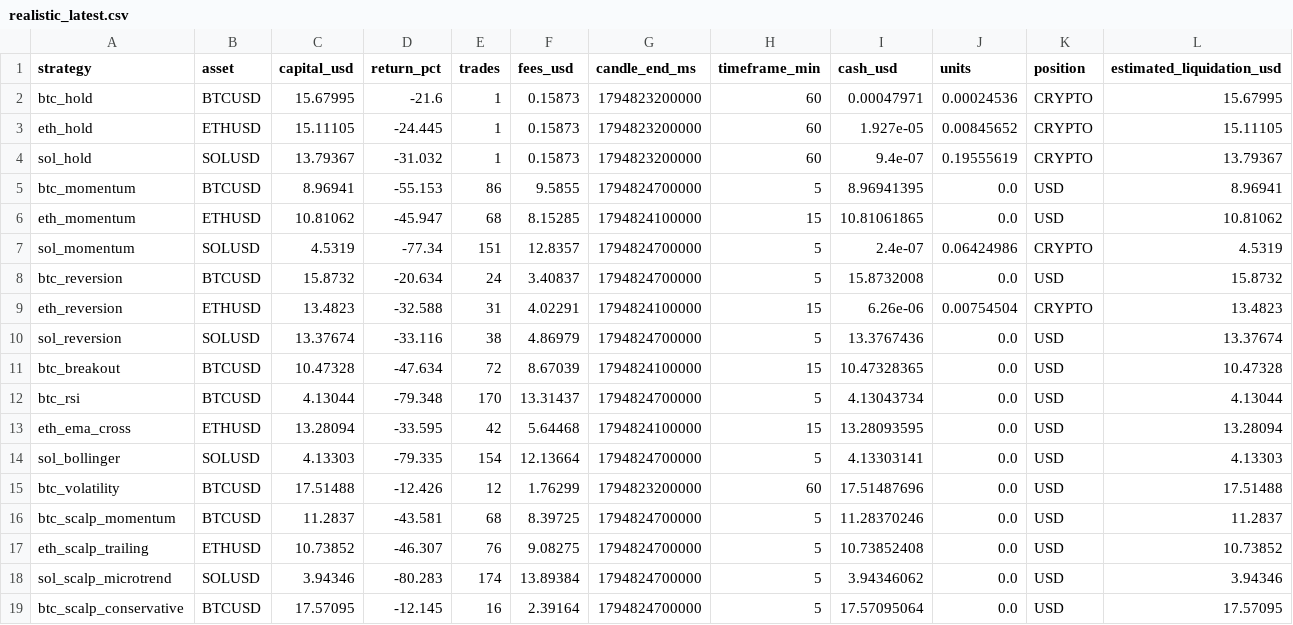
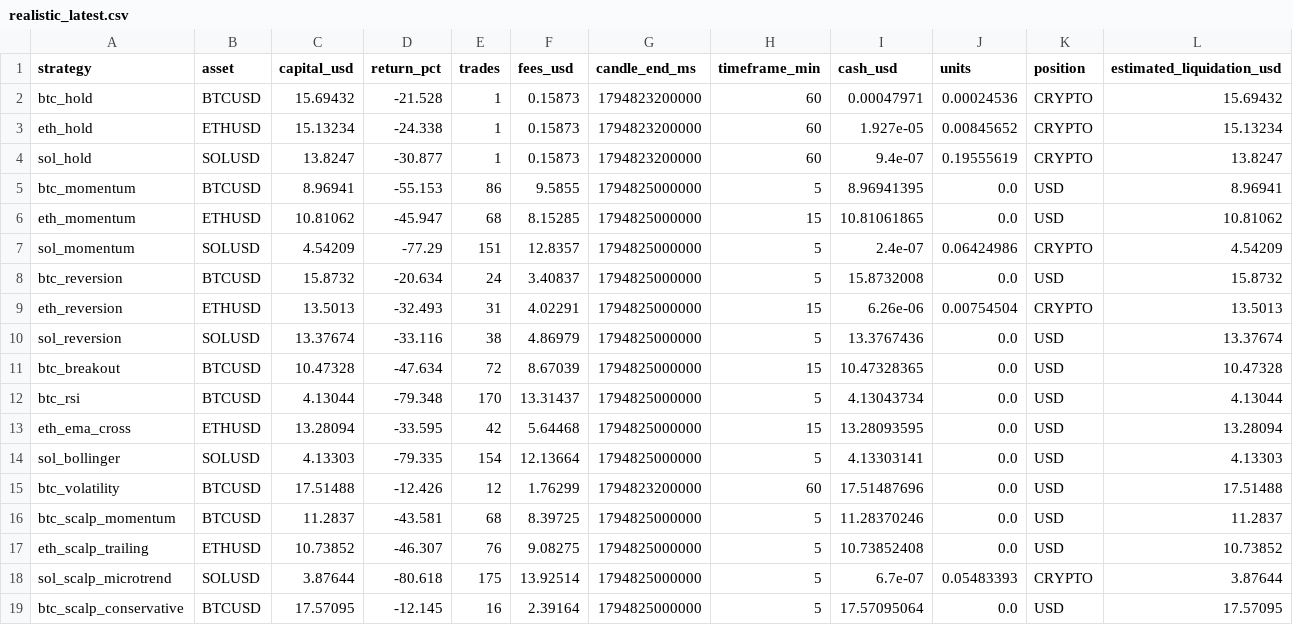
Before and after one commit to SeikoChillBot/AI-Trading, a CSV file: reports/realistic_latest.csv, drawn as a sheet.

```diff
--- a/reports/realistic_latest.csv
+++ b/reports/realistic_latest.csv
@@ -1,19 +1,19 @@
 strategy,asset,capital_usd,return_pct,trades,fees_usd,candle_end_ms,timeframe_min,cash_usd,units,position,estimated_liquidation_usd
-btc_hold,BTCUSD,15.67995,-21.6,1,0.15873,1794823200000,60,0.00047971,0.00024536,CRYPTO,15.67995
-eth_hold,ETHUSD,15.11105,-24.445,1,0.15873,1794823200000,60,1.927e-05,0.00845652,CRYPTO,15.11105
-sol_hold,SOLUSD,13.79367,-31.032,1,0.15873,1794823200000,60,9.4e-07,0.19555619,CRYPTO,13.79367
-btc_momentum,BTCUSD,8.96941,-55.153,86,9.5855,1794824700000,5,8.96941395,0.0,USD,8.96941
-eth_momentum,ETHUSD,10.81062,-45.947,68,8.15285,1794824100000,15,10.81061865,0.0,USD,10.81062
-sol_momentum,SOLUSD,4.5319,-77.34,151,12.8357,1794824700000,5,2.4e-07,0.06424986,CRYPTO,4.5319
-btc_reversion,BTCUSD,15.8732,-20.634,24,3.40837,1794824700000,5,15.8732008,0.0,USD,15.8732
-eth_reversion,ETHUSD,13.4823,-32.588,31,4.02291,1794824100000,15,6.26e-06,0.00754504,CRYPTO,13.4823
-sol_reversion,SOLUSD,13.37674,-33.116,38,4.86979,1794824700000,5,13.3767436,0.0,USD,13.37674
-btc_breakout,BTCUSD,10.47328,-47.634,72,8.67039,1794824100000,15,10.47328365,0.0,USD,10.47328
-btc_rsi,BTCUSD,4.13044,-79.348,170,13.31437,1794824700000,5,4.13043734,0.0,USD,4.13044
-eth_ema_cross,ETHUSD,13.28094,-33.595,42,5.64468,1794824100000,15,13.28093595,0.0,USD,13.28094
-sol_bollinger,SOLUSD,4.13303,-79.335,154,12.13664,1794824700000,5,4.13303141,0.0,USD,4.13303
+btc_hold,BTCUSD,15.69432,-21.528,1,0.15873,1794823200000,60,0.00047971,0.00024536,CRYPTO,15.69432
+eth_hold,ETHUSD,15.13234,-24.338,1,0.15873,1794823200000,60,1.927e-05,0.00845652,CRYPTO,15.13234
+sol_hold,SOLUSD,13.8247,-30.877,1,0.15873,1794823200000,60,9.4e-07,0.19555619,CRYPTO,13.8247
+btc_momentum,BTCUSD,8.96941,-55.153,86,9.5855,1794825000000,5,8.96941395,0.0,USD,8.96941
+eth_momentum,ETHUSD,10.81062,-45.947,68,8.15285,1794825000000,15,10.81061865,0.0,USD,10.81062
+sol_momentum,SOLUSD,4.54209,-77.29,151,12.8357,1794825000000,5,2.4e-07,0.06424986,CRYPTO,4.54209
+btc_reversion,BTCUSD,15.8732,-20.634,24,3.40837,1794825000000,5,15.8732008,0.0,USD,15.8732
+eth_reversion,ETHUSD,13.5013,-32.493,31,4.02291,1794825000000,15,6.26e-06,0.00754504,CRYPTO,13.5013
+sol_reversion,SOLUSD,13.37674,-33.116,38,4.86979,1794825000000,5,13.3767436,0.0,USD,13.37674
+btc_breakout,BTCUSD,10.47328,-47.634,72,8.67039,1794825000000,15,10.47328365,0.0,USD,10.47328
+btc_rsi,BTCUSD,4.13044,-79.348,170,13.31437,1794825000000,5,4.13043734,0.0,USD,4.13044
+eth_ema_cross,ETHUSD,13.28094,-33.595,42,5.64468,1794825000000,15,13.28093595,0.0,USD,13.28094
+sol_bollinger,SOLUSD,4.13303,-79.335,154,12.13664,1794825000000,5,4.13303141,0.0,USD,4.13303
 btc_volatility,BTCUSD,17.51488,-12.426,12,1.76299,1794823200000,60,17.51487696,0.0,USD,17.51488
-btc_scalp_momentum,BTCUSD,11.2837,-43.581,68,8.39725,1794824700000,5,11.28370246,0.0,USD,11.2837
-eth_scalp_trailing,ETHUSD,10.73852,-46.307,76,9.08275,1794824700000,5,10.73852408,0.0,USD,10.73852
-sol_scalp_microtrend,SOLUSD,3.94346,-80.283,174,13.89384,1794824700000,5,3.94346062,0.0,USD,3.94346
-btc_scalp_conservative,BTCUSD,17.57095,-12.145,16,2.39164,1794824700000,5,17.57095064,0.0,USD,17.57095
+btc_scalp_momentum,BTCUSD,11.2837,-43.581,68,8.39725,1794825000000,5,11.28370246,0.0,USD,11.2837
+eth_scalp_trailing,ETHUSD,10.73852,-46.307,76,9.08275,1794825000000,5,10.73852408,0.0,USD,10.73852
+sol_scalp_microtrend,SOLUSD,3.87644,-80.618,175,13.92514,1794825000000,5,6.7e-07,0.05483393,CRYPTO,3.87644
+btc_scalp_conservative,BTCUSD,17.57095,-12.145,16,2.39164,1794825000000,5,17.57095064,0.0,USD,17.57095
```
Also changed, not shown: reports/latest.csv, reports/realistic_orders.csv, 15 other files.
